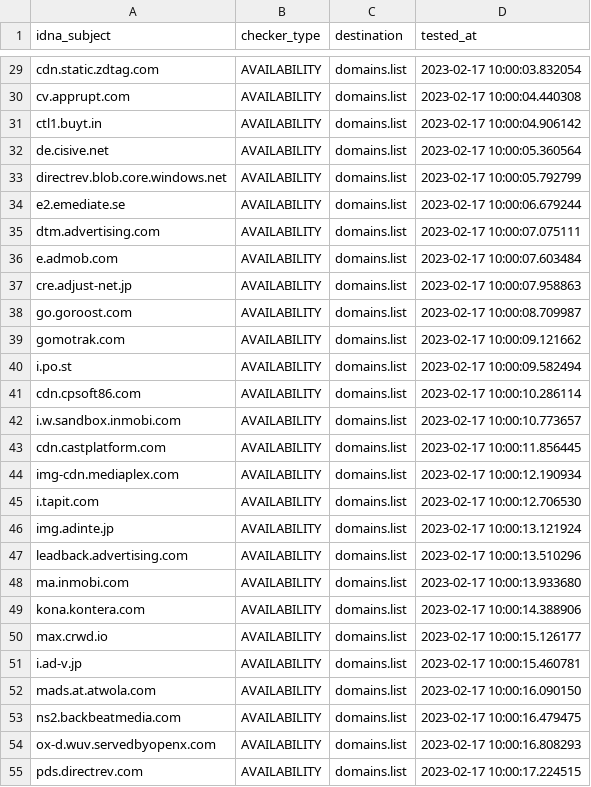
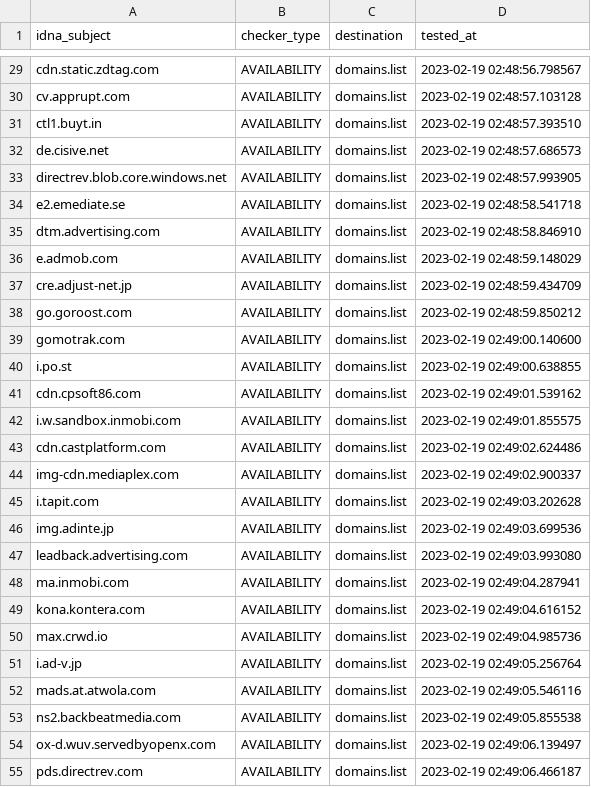
Before and after one commit to Ultimate-Hosts-Blacklist/MinimalHostsBlocker, a CSV file: .pyfunceble/inactive.csv, drawn as a sheet; only a part is shown, gaps mark what is left out; the diff covers the shown part only; the diff names each change by its address in the sheet, - before the commit and + after, or states it on an @@ line.

```diff
--- a/.pyfunceble/inactive.csv
+++ b/.pyfunceble/inactive.csv
-D29 (tested_at): 2023-02-17 10:00:03.832054
+D29 (tested_at): 2023-02-19 02:48:56.798567
-D30 (tested_at): 2023-02-17 10:00:04.440308
+D30 (tested_at): 2023-02-19 02:48:57.103128
-D31 (tested_at): 2023-02-17 10:00:04.906142
+D31 (tested_at): 2023-02-19 02:48:57.393510
-D32 (tested_at): 2023-02-17 10:00:05.360564
+D32 (tested_at): 2023-02-19 02:48:57.686573
-D33 (tested_at): 2023-02-17 10:00:05.792799
+D33 (tested_at): 2023-02-19 02:48:57.993905
-D34 (tested_at): 2023-02-17 10:00:06.679244
+D34 (tested_at): 2023-02-19 02:48:58.541718
-D35 (tested_at): 2023-02-17 10:00:07.075111
+D35 (tested_at): 2023-02-19 02:48:58.846910
-D36 (tested_at): 2023-02-17 10:00:07.603484
+D36 (tested_at): 2023-02-19 02:48:59.148029
-D37 (tested_at): 2023-02-17 10:00:07.958863
+D37 (tested_at): 2023-02-19 02:48:59.434709
-D38 (tested_at): 2023-02-17 10:00:08.709987
+D38 (tested_at): 2023-02-19 02:48:59.850212
-D39 (tested_at): 2023-02-17 10:00:09.121662
+D39 (tested_at): 2023-02-19 02:49:00.140600
-D40 (tested_at): 2023-02-17 10:00:09.582494
+D40 (tested_at): 2023-02-19 02:49:00.638855
-D41 (tested_at): 2023-02-17 10:00:10.286114
+D41 (tested_at): 2023-02-19 02:49:01.539162
-D42 (tested_at): 2023-02-17 10:00:10.773657
+D42 (tested_at): 2023-02-19 02:49:01.855575
-D43 (tested_at): 2023-02-17 10:00:11.856445
+D43 (tested_at): 2023-02-19 02:49:02.624486
-D44 (tested_at): 2023-02-17 10:00:12.190934
+D44 (tested_at): 2023-02-19 02:49:02.900337
-D45 (tested_at): 2023-02-17 10:00:12.706530
+D45 (tested_at): 2023-02-19 02:49:03.202628
-D46 (tested_at): 2023-02-17 10:00:13.121924
+D46 (tested_at): 2023-02-19 02:49:03.699536
-D47 (tested_at): 2023-02-17 10:00:13.510296
+D47 (tested_at): 2023-02-19 02:49:03.993080
-D48 (tested_at): 2023-02-17 10:00:13.933680
+D48 (tested_at): 2023-02-19 02:49:04.287941
-D49 (tested_at): 2023-02-17 10:00:14.388906
+D49 (tested_at): 2023-02-19 02:49:04.616152
-D50 (tested_at): 2023-02-17 10:00:15.126177
+D50 (tested_at): 2023-02-19 02:49:04.985736
-D51 (tested_at): 2023-02-17 10:00:15.460781
+D51 (tested_at): 2023-02-19 02:49:05.256764
-D52 (tested_at): 2023-02-17 10:00:16.090150
+D52 (tested_at): 2023-02-19 02:49:05.546116
-D53 (tested_at): 2023-02-17 10:00:16.479475
+D53 (tested_at): 2023-02-19 02:49:05.855538
-D54 (tested_at): 2023-02-17 10:00:16.808293
+D54 (tested_at): 2023-02-19 02:49:06.139497
-D55 (tested_at): 2023-02-17 10:00:17.224515
+D55 (tested_at): 2023-02-19 02:49:06.466187
```
Also changed, not shown: 85 edited cells elsewhere in this file, 13 other files.
